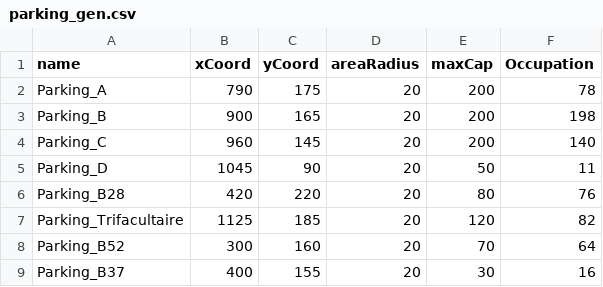
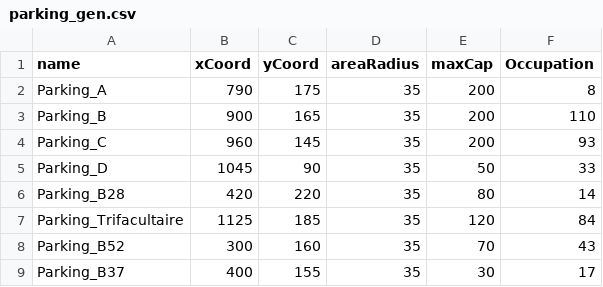
Before and after one commit to max93der/hackathon, a CSV file: parking_gen.csv, drawn as a sheet.

```diff
--- a/parking_gen.csv
+++ b/parking_gen.csv
@@ -1,9 +1,9 @@
 name,xCoord,yCoord,areaRadius,maxCap,Occupation
-Parking_A,790,175,20,200,78
-Parking_B,900,165,20,200,198
-Parking_C,960,145,20,200,140
-Parking_D,1045,90,20,50,11
-Parking_B28,420,220,20,80,76
-Parking_Trifacultaire,1125,185,20,120,82
-Parking_B52,300,160,20,70,64
-Parking_B37,400,155,20,30,16
+Parking_A,790,175,35,200,8
+Parking_B,900,165,35,200,110
+Parking_C,960,145,35,200,93
+Parking_D,1045,90,35,50,33
+Parking_B28,420,220,35,80,14
+Parking_Trifacultaire,1125,185,35,120,84
+Parking_B52,300,160,35,70,43
+Parking_B37,400,155,35,30,17
```
Also changed, not shown: 3 other files.
